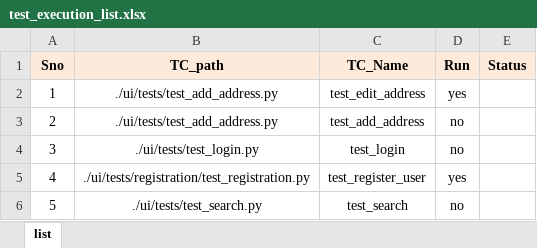
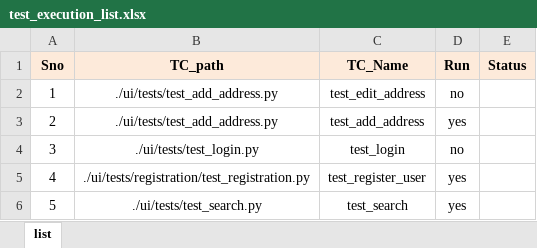
Before and after one commit to mdbasheer333/pythonfw, an Excel workbook: ui/data/test_execution_list.xlsx, sheet list, drawn as a sheet; values as stored, in another font and other column widths than the file's, no borders; the diff names each change by its address in the sheet, - before the commit and + after, or states it on an @@ line.

```diff
--- a/ui/data/test_execution_list.xlsx (sheet list)
+++ b/ui/data/test_execution_list.xlsx (sheet list)
-D2 (Run): yes
+D2 (Run): no
-D3 (Run): no
+D3 (Run): yes
-D6 (Run): no
+D6 (Run): yes
```
Also changed, not shown: 1 other file.
